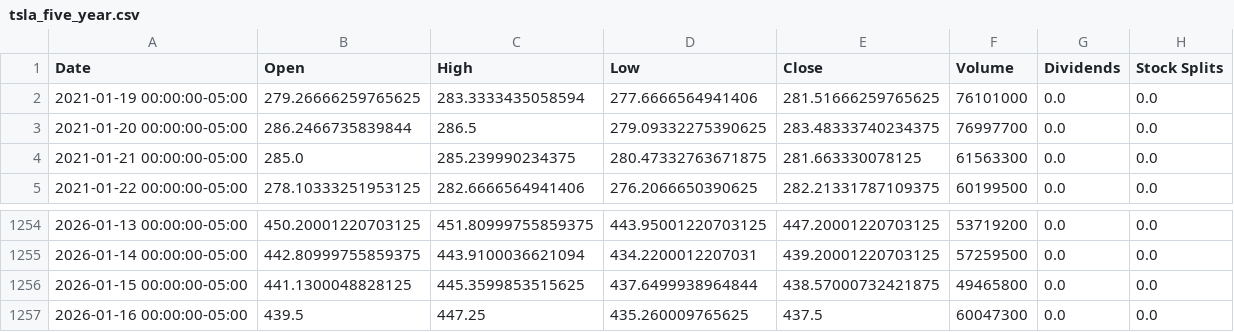
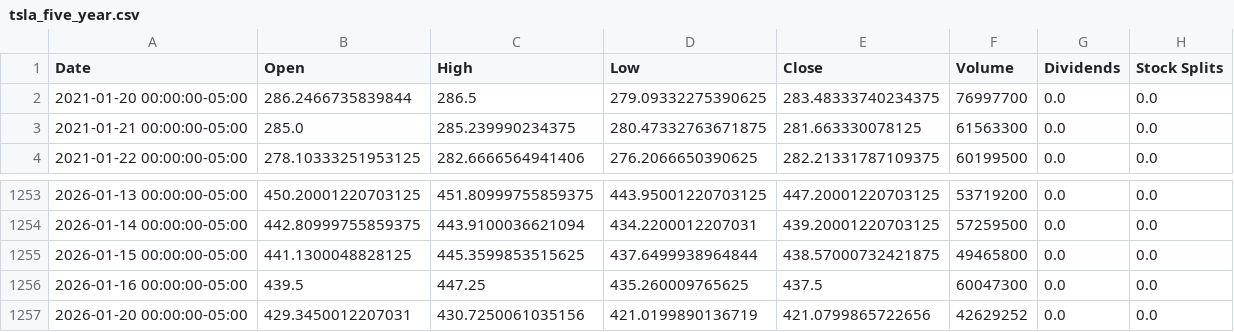
Before and after one commit to pcostasgr/DollarBill, a CSV file: data/tsla_five_year.csv, drawn as a sheet; only a part is shown, gaps mark what is left out; removed rows and columns are numbered as before the commit, all else as after; the diff names each change by its address in the sheet, - before the commit and + after, or states it on an @@ line.

```diff
--- a/data/tsla_five_year.csv
+++ b/data/tsla_five_year.csv
-row 2: 2021-01-19 00:00:00-05:00 | 279.26666259765625 | 283.3333435058594 | 277.6666564941406 | 281.51666259765625 | 76101000 | 0.0 | 0.0
+row 1257: 2026-01-20 00:00:00-05:00 | 429.3450012207031 | 430.7250061035156 | 421.0199890136719 | 421.0799865722656 | 42629252 | 0.0 | 0.0
```
Also changed, not shown: data/aapl_five_year.csv, data/msft_five_year.csv, 33 other files.
